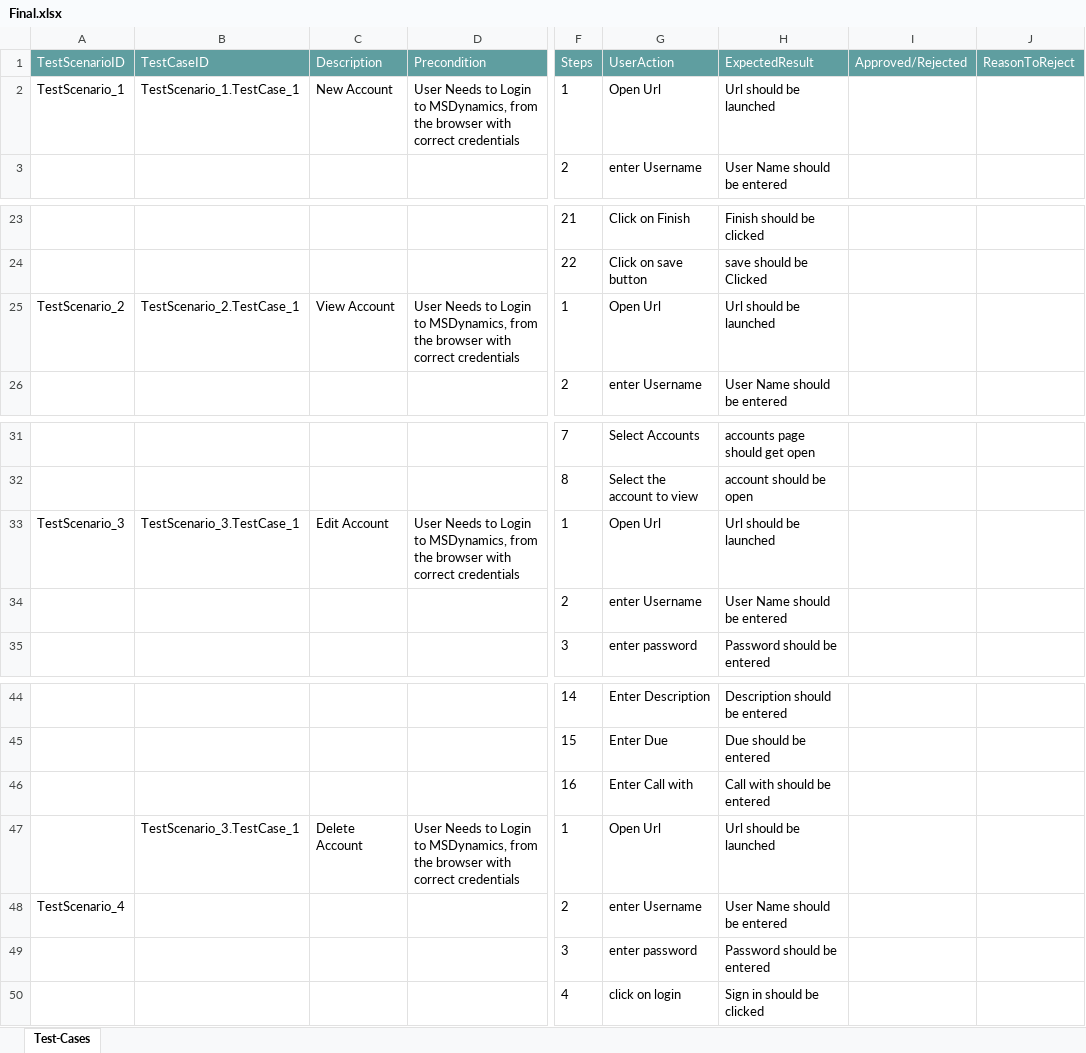
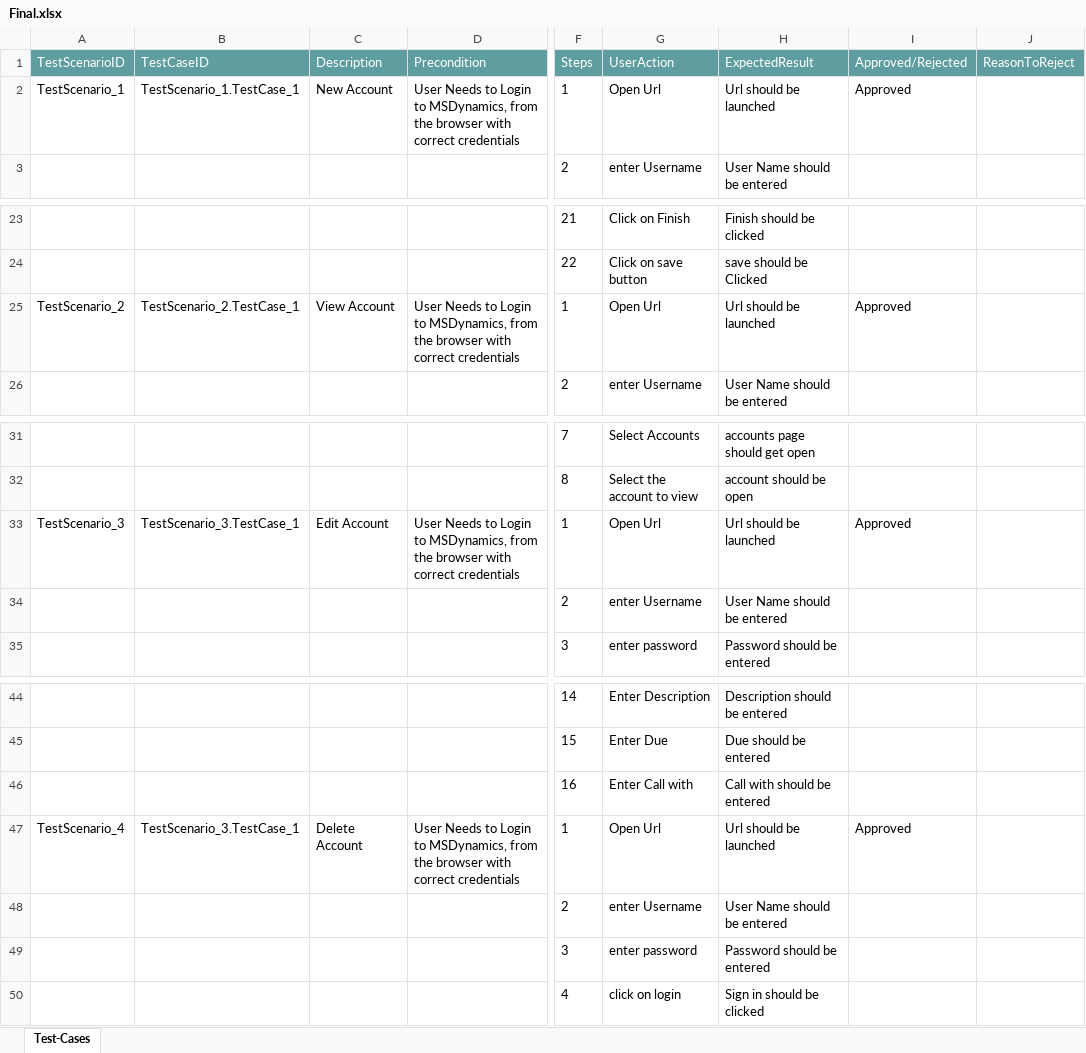
Before and after one commit to ShaikMohamedIrfan/MSDynamics, an Excel workbook: Final.xlsx, sheet Test-Cases, drawn as a sheet; only a part is shown, gaps mark what is left out; values as stored, in another font and other column widths than the file's, no borders; table styles not drawn; the diff names each change by its address in the sheet, - before the commit and + after, or states it on an @@ line.

Commit message:
Add files via upload

```diff
--- a/Final.xlsx (sheet Test-Cases)
+++ b/Final.xlsx (sheet Test-Cases)
-I2 (Approved/Rejected): (empty)
+I2 (Approved/Rejected): Approved
-I25 (Approved/Rejected): (empty)
+I25 (Approved/Rejected): Approved
-I33 (Approved/Rejected): (empty)
+I33 (Approved/Rejected): Approved
-A47 (TestScenarioID): (empty)
+A47 (TestScenarioID): TestScenario_4
-I47 (Approved/Rejected): (empty)
+I47 (Approved/Rejected): Approved
-A48 (TestScenarioID): TestScenario_4
+A48 (TestScenarioID): (empty)
```
